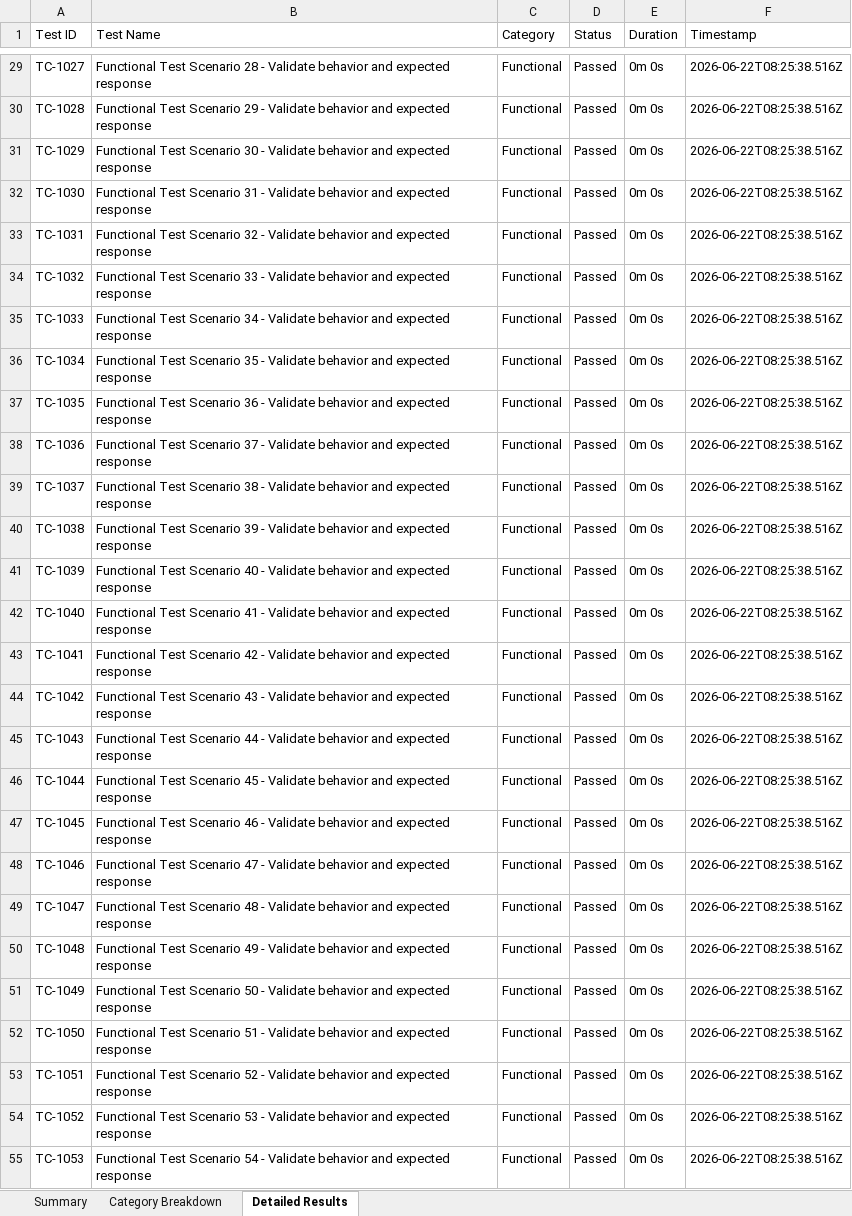
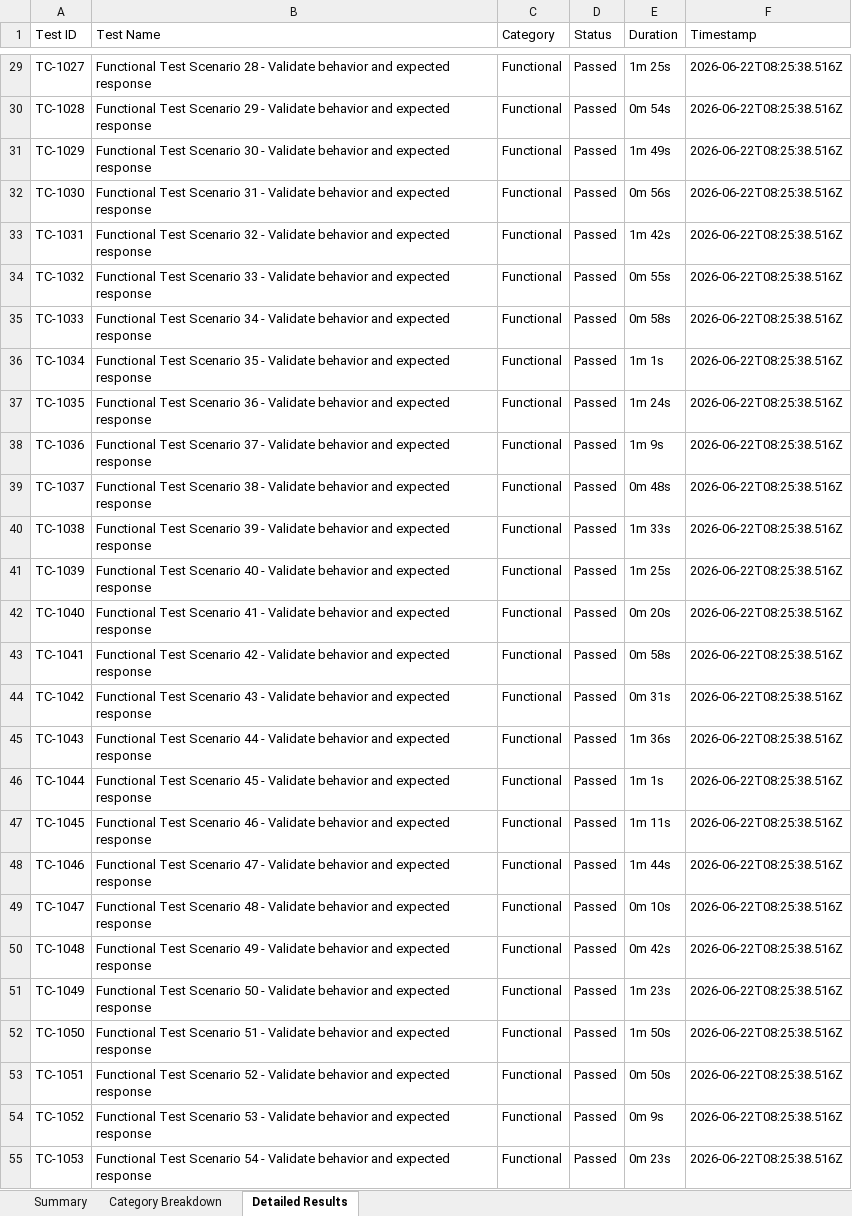
Before and after one commit to TejashwiC/Skill-Sync-App, an Excel workbook: android_app/reports/E2E_SkillSync_Appium_Test_Cases.xlsx, sheet Detailed Results, drawn as a sheet; only a part is shown, gaps mark what is left out; values as stored, in another font and other column widths than the file's, no borders; the diff covers the shown part only; the diff names each change by its address in the sheet, - before the commit and + after, or states it on an @@ line.

```diff
--- a/android_app/reports/E2E_SkillSync_Appium_Test_Cases.xlsx (sheet Detailed Results)
+++ b/android_app/reports/E2E_SkillSync_Appium_Test_Cases.xlsx (sheet Detailed Results)
-E29 (Duration): 0m 0s
+E29 (Duration): 1m 25s
-E30 (Duration): 0m 0s
+E30 (Duration): 0m 54s
-E31 (Duration): 0m 0s
+E31 (Duration): 1m 49s
-E32 (Duration): 0m 0s
+E32 (Duration): 0m 56s
-E33 (Duration): 0m 0s
+E33 (Duration): 1m 42s
-E34 (Duration): 0m 0s
+E34 (Duration): 0m 55s
-E35 (Duration): 0m 0s
+E35 (Duration): 0m 58s
-E36 (Duration): 0m 0s
+E36 (Duration): 1m 1s
-E37 (Duration): 0m 0s
+E37 (Duration): 1m 24s
-E38 (Duration): 0m 0s
+E38 (Duration): 1m 9s
-E39 (Duration): 0m 0s
+E39 (Duration): 0m 48s
-E40 (Duration): 0m 0s
+E40 (Duration): 1m 33s
-E41 (Duration): 0m 0s
+E41 (Duration): 1m 25s
-E42 (Duration): 0m 0s
+E42 (Duration): 0m 20s
-E43 (Duration): 0m 0s
+E43 (Duration): 0m 58s
-E44 (Duration): 0m 0s
+E44 (Duration): 0m 31s
-E45 (Duration): 0m 0s
+E45 (Duration): 1m 36s
-E46 (Duration): 0m 0s
+E46 (Duration): 1m 1s
-E47 (Duration): 0m 0s
+E47 (Duration): 1m 11s
-E48 (Duration): 0m 0s
+E48 (Duration): 1m 44s
-E49 (Duration): 0m 0s
+E49 (Duration): 0m 10s
-E50 (Duration): 0m 0s
+E50 (Duration): 0m 42s
-E51 (Duration): 0m 0s
+E51 (Duration): 1m 23s
-E52 (Duration): 0m 0s
+E52 (Duration): 1m 50s
-E53 (Duration): 0m 0s
+E53 (Duration): 0m 50s
-E54 (Duration): 0m 0s
+E54 (Duration): 0m 9s
-E55 (Duration): 0m 0s
+E55 (Duration): 0m 23s
```
Also changed, not shown: 1084 edited cells elsewhere in this sheet, sheet Summary, 7 other files.
